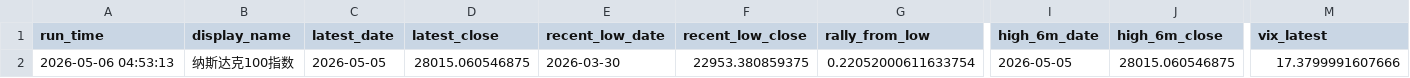
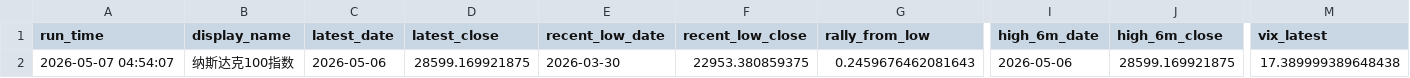
Before and after one commit to Sara4403/nasdaq_vix_daily_monitor, a CSV file: nasdaq_vix_monitor_summary.csv, drawn as a sheet; only a part is shown, gaps mark what is left out; the diff names each change by its address in the sheet, - before the commit and + after, or states it on an @@ line.

```diff
--- a/nasdaq_vix_monitor_summary.csv
+++ b/nasdaq_vix_monitor_summary.csv
-A2 (run_time): 2026-05-06 04:53:13
+A2 (run_time): 2026-05-07 04:54:07
-C2 (latest_date): 2026-05-05
+C2 (latest_date): 2026-05-06
-D2 (latest_close): 28015.060546875
+D2 (latest_close): 28599.169921875
-G2 (rally_from_low): 0.22052000611633754
+G2 (rally_from_low): 0.2459676462081643
-I2 (high_6m_date): 2026-05-05
+I2 (high_6m_date): 2026-05-06
-J2 (high_6m_close): 28015.060546875
+J2 (high_6m_close): 28599.169921875
-M2 (vix_latest): 17.3799991607666
+M2 (vix_latest): 17.389999389648438
```
Also changed, not shown: nasdaq_vix_daily_data.csv, 1 other file.
